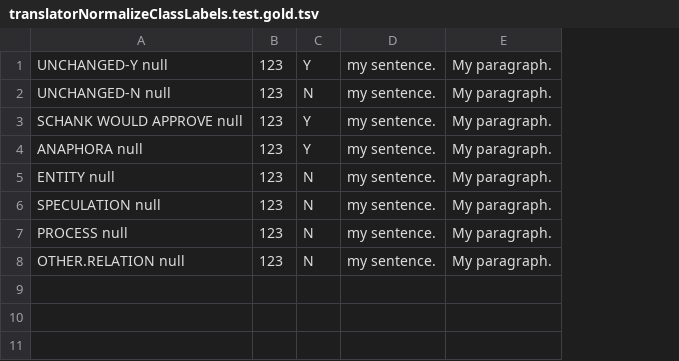
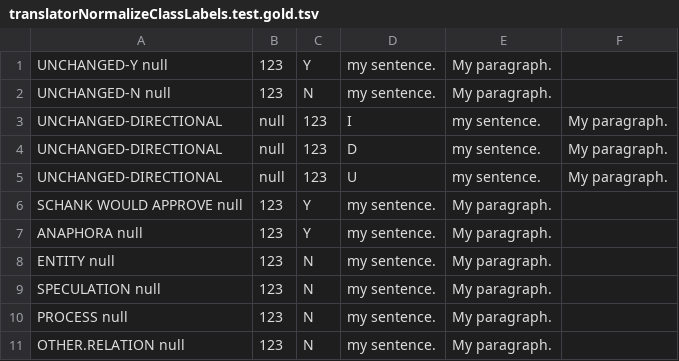
Before and after one commit to UCDenver-ccp/translator-relation-extraction, a TSV file: translatorNormalizeClassLabels.test.gold.tsv, drawn as a sheet; addresses are those after the commit; the diff names each change by its address in the sheet, - before the commit and + after, or states it on an @@ line.

Commit message:
Added tests for regulation labels
Tests now cover I/D/U labels...

```diff
--- a/translatorNormalizeClassLabels.test.gold.tsv
+++ b/translatorNormalizeClassLabels.test.gold.tsv
+column F, empty
+row 3: UNCHANGED-DIRECTIONAL | null | 123 | I | my sentence. | My paragraph.
+row 4: UNCHANGED-DIRECTIONAL | null | 123 | D | my sentence. | My paragraph.
+row 5: UNCHANGED-DIRECTIONAL | null | 123 | U | my sentence. | My paragraph.
```
